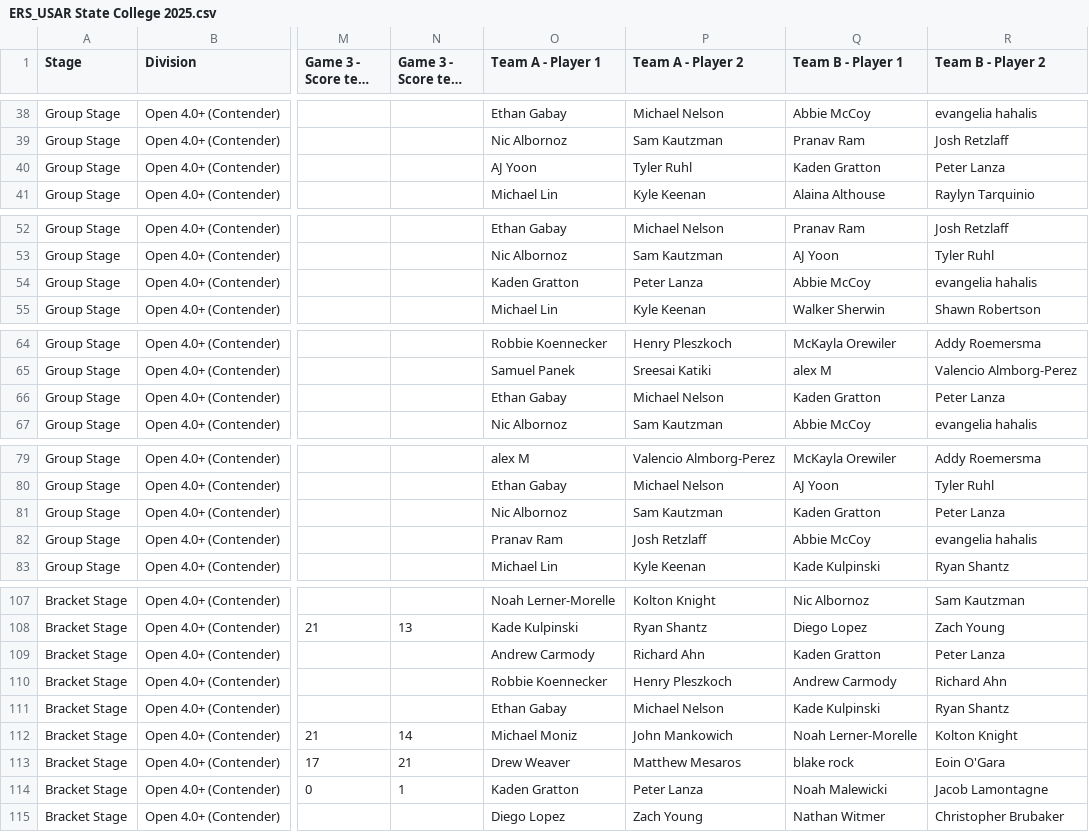
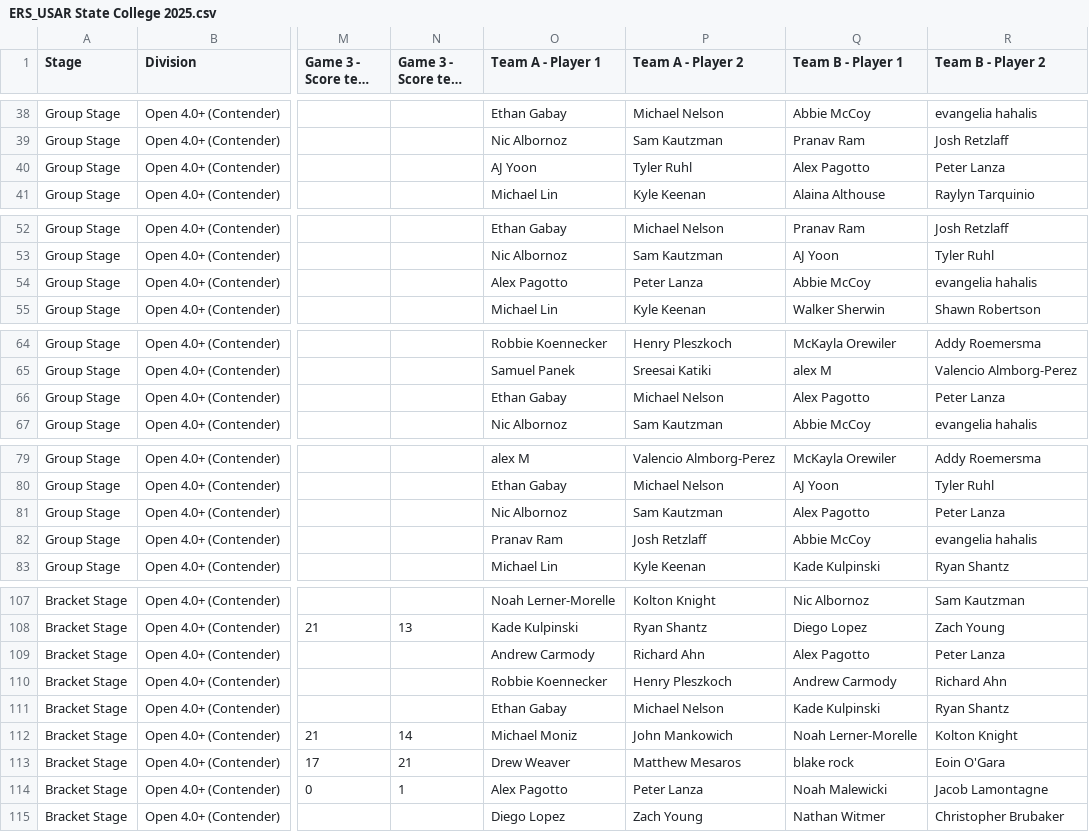
Before and after one commit to USAR-Rankings/rankings_model, a CSV file: Tourney Results/Manual Downloads/ERS_USAR State College 2025.csv, drawn as a sheet; only a part is shown, gaps mark what is left out; long unchanged cells end in …; the diff covers the shown part only; the diff names each change by its address in the sheet, - before the commit and + after, or states it on an @@ line.

```diff
--- a/Tourney Results/Manual Downloads/ERS_USAR State College 2025.csv
+++ b/Tourney Results/Manual Downloads/ERS_USAR State College 2025.csv
-Q40 (Team B - Player 1): Kaden Gratton
+Q40 (Team B - Player 1): Alex Pagotto
-O54 (Team A - Player 1): Kaden Gratton
+O54 (Team A - Player 1): Alex Pagotto
-Q66 (Team B - Player 1): Kaden Gratton
+Q66 (Team B - Player 1): Alex Pagotto
-Q81 (Team B - Player 1): Kaden Gratton
+Q81 (Team B - Player 1): Alex Pagotto
-Q109 (Team B - Player 1): Kaden Gratton
+Q109 (Team B - Player 1): Alex Pagotto
-O114 (Team A - Player 1): Kaden Gratton
+O114 (Team A - Player 1): Alex Pagotto
```
Also changed, not shown: 1 edited cell elsewhere in this file, Players/name_corrections.csv.
